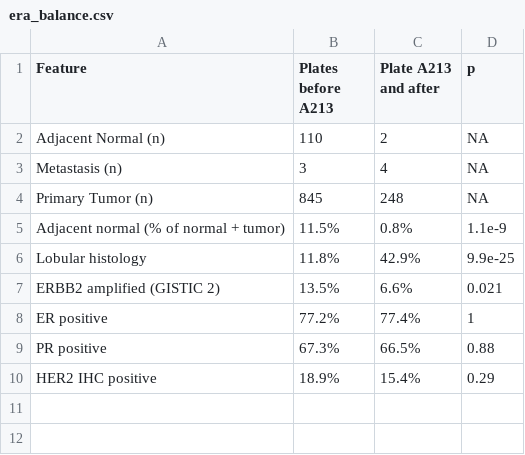
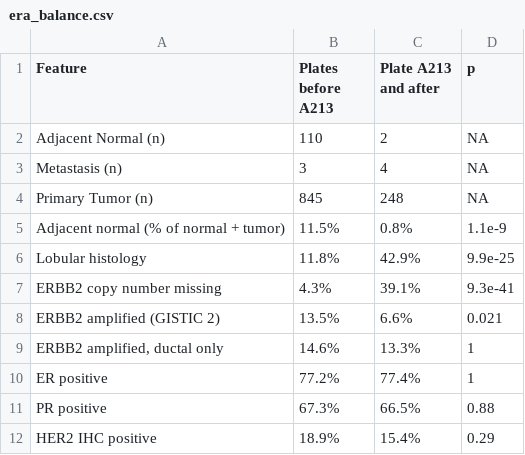
Before and after one commit to Sjhartman/HER2_patient_subtyping, a CSV file: results/01.1_plate_correction/era_balance.csv, drawn as a sheet.

```diff
--- a/results/01.1_plate_correction/era_balance.csv
+++ b/results/01.1_plate_correction/era_balance.csv
@@ -6,3 +6,5 @@ Adjacent normal (% of normal + tumor),11.5%,0.8%,1.1e-9
 Lobular histology,11.8%,42.9%,9.9e-25
+ERBB2 copy number missing,4.3%,39.1%,9.3e-41
 ERBB2 amplified (GISTIC 2),13.5%,6.6%,0.021
+"ERBB2 amplified, ductal only",14.6%,13.3%,1
 ER positive,77.2%,77.4%,1
```
Also changed, not shown: 5 other files.
